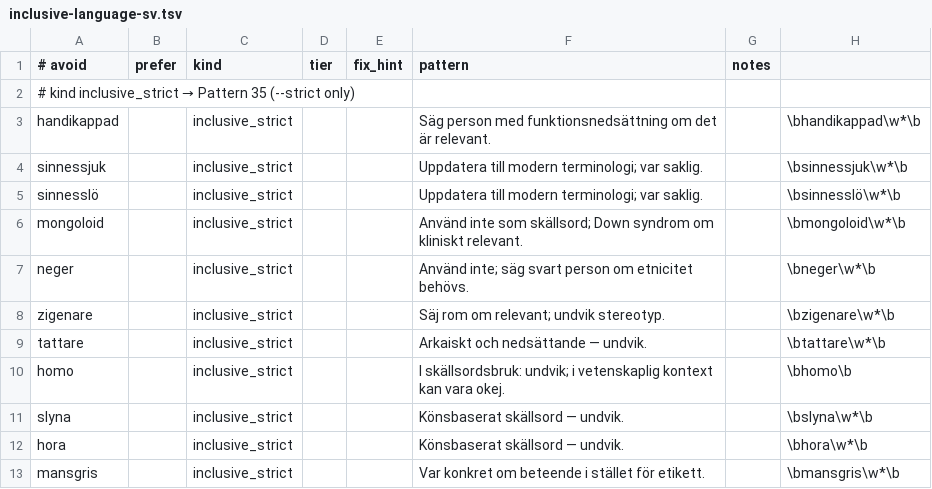
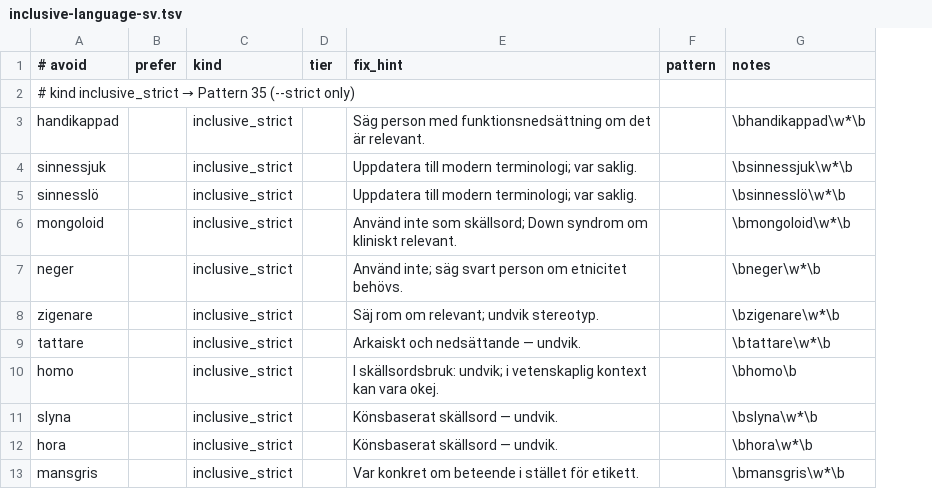
Before and after one commit to markus-lassfolk/humanizer, a TSV file: locales/sv-se/references/inclusive-language-sv.tsv, drawn as a sheet; only a part is shown; removed rows and columns are numbered as before the commit, all else as after; the diff names each change by its address in the sheet, - before the commit and + after, or states it on an @@ line.

```diff
--- a/locales/sv-se/references/inclusive-language-sv.tsv
+++ b/locales/sv-se/references/inclusive-language-sv.tsv
-column E (fix_hint), empty
-column G (notes), empty
+column F (pattern), empty
-E1: pattern
+E1: fix_hint
-G1: (empty)
+G1: notes
```
Also changed, not shown: locales/sv-se/references/cliches-sv.tsv, locales/sv-se/references/hedging-sv.tsv, 3 other files.
